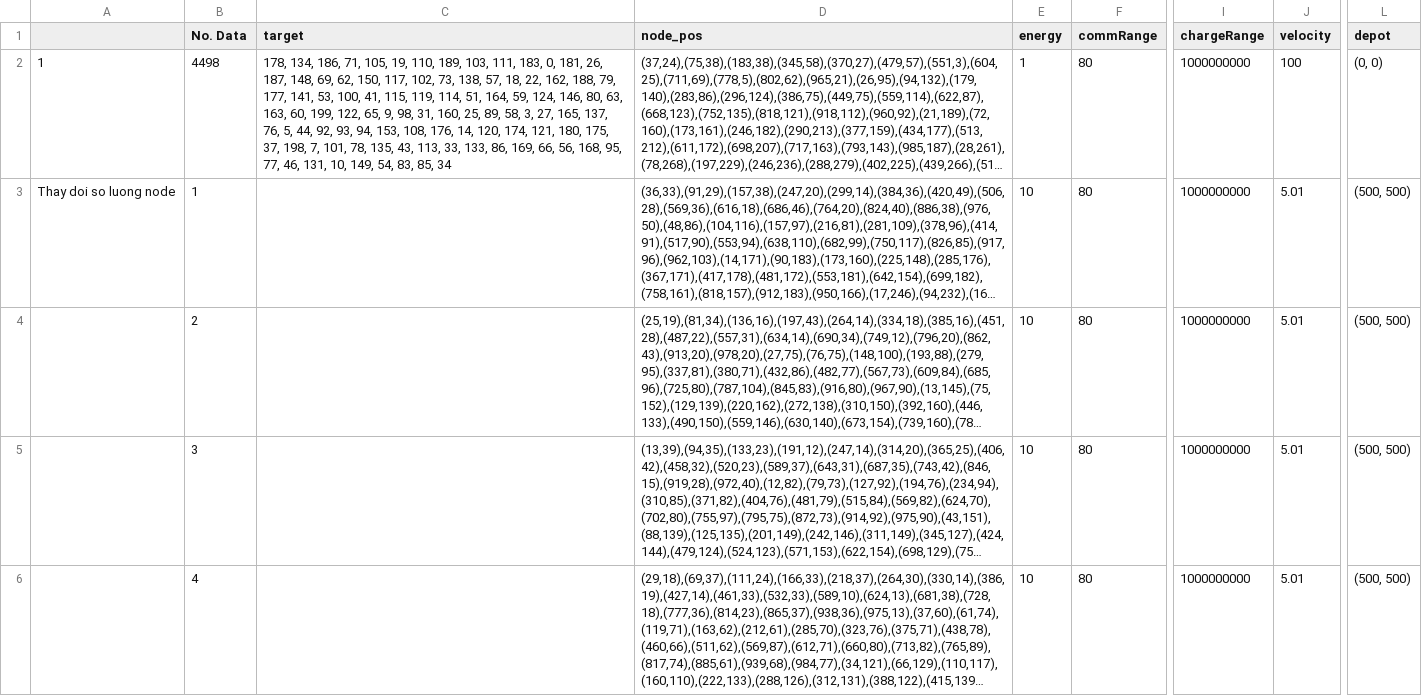
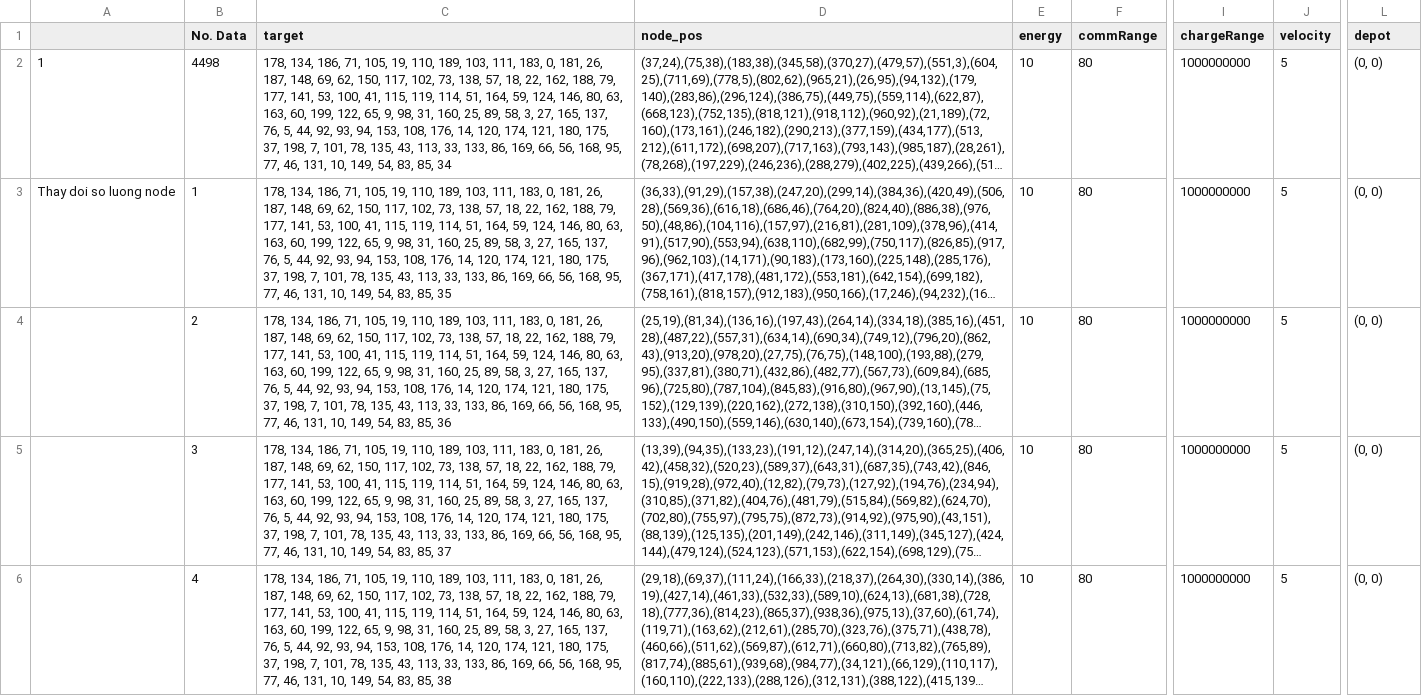
Before and after one commit to lavanquan/WRSN_Simulation, a CSV file: data/thaydoisonode.csv, drawn as a sheet; only a part is shown, gaps mark what is left out; long unchanged cells end in …; the diff names each change by its address in the sheet, - before the commit and + after, or states it on an @@ line.

```diff
--- a/data/thaydoisonode.csv
+++ b/data/thaydoisonode.csv
-E2 (energy): 1
+E2 (energy): 10
-J2 (velocity): 100
+J2 (velocity): 5
-C3 (target): (empty)
+C3 (target): 178, 134, 186, 71, 105, 19, 110, 189, 103, 111, 183, 0, 181, 26, 187, 148, 69, 62, 150, 117, 102, 73, 138, 57, 18, 22, 162, 188, 79, 177, 141, 53, 100, 41, 115, 119, 114, 51, 164, 59, 124, 146, 80, 63, 163, 60, 199, 122, 65, 9, 98, 31, 160, 25, 89, 58, 3, 27, 165, 137, 76, 5, 44, 92, 93, 94, 153, 108, 176, 14, 120, 174, 121, 180, 175, 37, 198, 7, 101, 78, 135, 43, 113, 33, 133, 86, 169, 66, 56, 168, 95, 77, 46, 131, 10, 149, 54, 83, 85, 35
-J3:J6 (velocity): 5.01
+J3:J6 (velocity): 5
-L3:L6 (depot): (500, 500)
+L3:L6 (depot): (0, 0)
-C4 (target): (empty)
+C4 (target): 178, 134, 186, 71, 105, 19, 110, 189, 103, 111, 183, 0, 181, 26, 187, 148, 69, 62, 150, 117, 102, 73, 138, 57, 18, 22, 162, 188, 79, 177, 141, 53, 100, 41, 115, 119, 114, 51, 164, 59, 124, 146, 80, 63, 163, 60, 199, 122, 65, 9, 98, 31, 160, 25, 89, 58, 3, 27, 165, 137, 76, 5, 44, 92, 93, 94, 153, 108, 176, 14, 120, 174, 121, 180, 175, 37, 198, 7, 101, 78, 135, 43, 113, 33, 133, 86, 169, 66, 56, 168, 95, 77, 46, 131, 10, 149, 54, 83, 85, 36
-C5 (target): (empty)
+C5 (target): 178, 134, 186, 71, 105, 19, 110, 189, 103, 111, 183, 0, 181, 26, 187, 148, 69, 62, 150, 117, 102, 73, 138, 57, 18, 22, 162, 188, 79, 177, 141, 53, 100, 41, 115, 119, 114, 51, 164, 59, 124, 146, 80, 63, 163, 60, 199, 122, 65, 9, 98, 31, 160, 25, 89, 58, 3, 27, 165, 137, 76, 5, 44, 92, 93, 94, 153, 108, 176, 14, 120, 174, 121, 180, 175, 37, 198, 7, 101, 78, 135, 43, 113, 33, 133, 86, 169, 66, 56, 168, 95, 77, 46, 131, 10, 149, 54, 83, 85, 37
-C6 (target): (empty)
+C6 (target): 178, 134, 186, 71, 105, 19, 110, 189, 103, 111, 183, 0, 181, 26, 187, 148, 69, 62, 150, 117, 102, 73, 138, 57, 18, 22, 162, 188, 79, 177, 141, 53, 100, 41, 115, 119, 114, 51, 164, 59, 124, 146, 80, 63, 163, 60, 199, 122, 65, 9, 98, 31, 160, 25, 89, 58, 3, 27, 165, 137, 76, 5, 44, 92, 93, 94, 153, 108, 176, 14, 120, 174, 121, 180, 175, 37, 198, 7, 101, 78, 135, 43, 113, 33, 133, 86, 169, 66, 56, 168, 95, 77, 46, 131, 10, 149, 54, 83, 85, 38
```
Also changed, not shown: 9 other files.
